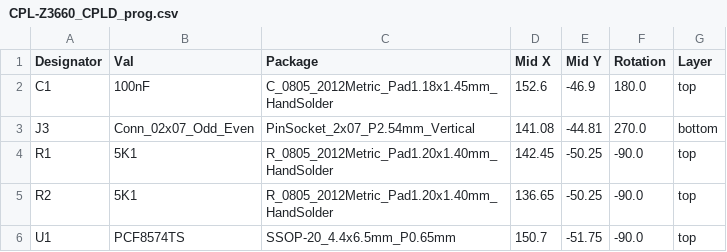
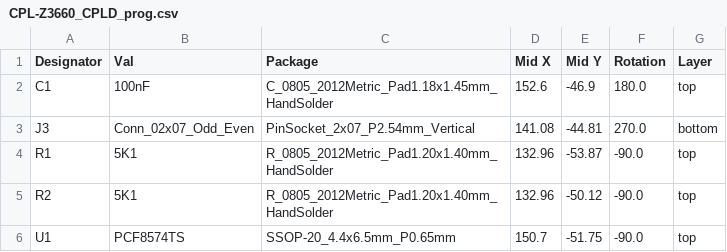
Before and after one commit to shanshe/Z3660, a CSV file: z3660-board/Z3660_CPLD_prog/jlcpcb/production_files/CPL-Z3660_CPLD_prog.csv, drawn as a sheet.

```diff
--- a/z3660-board/Z3660_CPLD_prog/jlcpcb/production_files/CPL-Z3660_CPLD_prog.csv
+++ b/z3660-board/Z3660_CPLD_prog/jlcpcb/production_files/CPL-Z3660_CPLD_prog.csv
@@ -3,4 +3,4 @@ C1,100nF,C_0805_2012Metric_Pad1.18x1.45mm_HandSolder,152.6,-46.9,180.0,top
 J3,Conn_02x07_Odd_Even,PinSocket_2x07_P2.54mm_Vertical,141.08,-44.81,270.0,bottom
-R1,5K1,R_0805_2012Metric_Pad1.20x1.40mm_HandSolder,142.45,-50.25,-90.0,top
-R2,5K1,R_0805_2012Metric_Pad1.20x1.40mm_HandSolder,136.65,-50.25,-90.0,top
+R1,5K1,R_0805_2012Metric_Pad1.20x1.40mm_HandSolder,132.96,-53.87,-90.0,top
+R2,5K1,R_0805_2012Metric_Pad1.20x1.40mm_HandSolder,132.96,-50.12,-90.0,top
 U1,PCF8574TS,SSOP-20_4.4x6.5mm_P0.65mm,150.7,-51.75,-90.0,top
```
Also changed, not shown: z3660-board/Z3660_CPLD_prog/jlcpcb/production_files/BOM-Z3660_CPLD_prog.csv, 16 other files.
